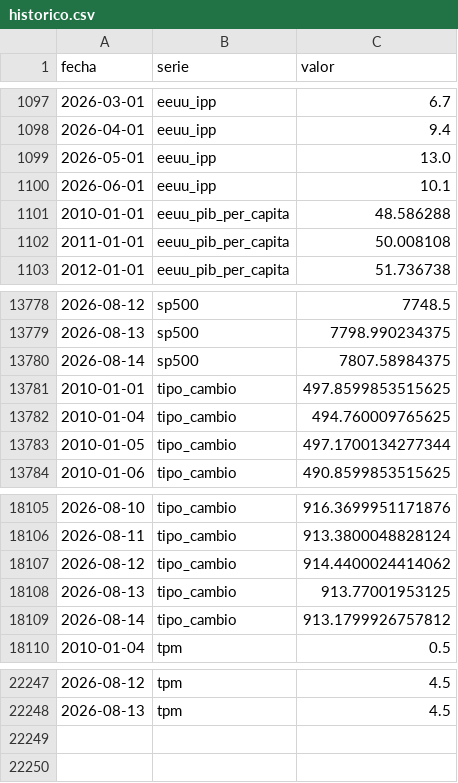
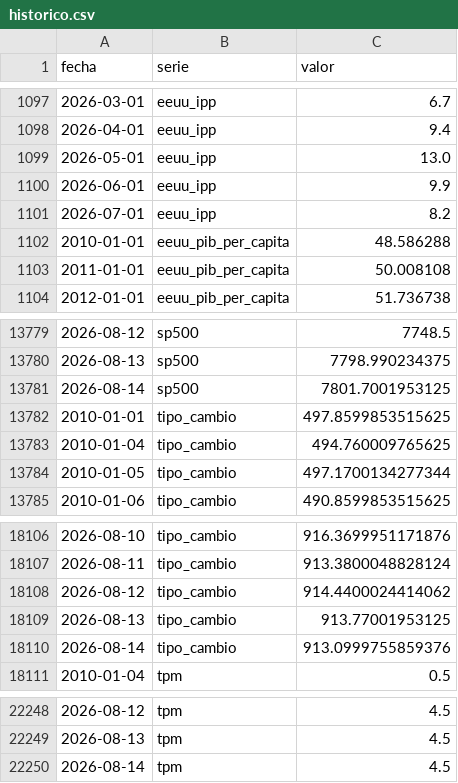
Before and after one commit to SebaM123/datos-economicos, a CSV file: data/historico.csv, drawn as a sheet; only a part is shown, gaps mark what is left out.

```diff
--- a/data/historico.csv
+++ b/data/historico.csv
@@ -1099,3 +1099,4 @@ fecha,serie,valor
 2026-05-01,eeuu_ipp,13.0
-2026-06-01,eeuu_ipp,10.1
+2026-06-01,eeuu_ipp,9.9
+2026-07-01,eeuu_ipp,8.2
 2010-01-01,eeuu_pib_per_capita,48.586288
@@ -13779,3 +13780,3 @@ fecha,serie,valor
 2026-08-13,sp500,7798.990234375
-2026-08-14,sp500,7807.58984375
+2026-08-14,sp500,7801.7001953125
 2010-01-01,tipo_cambio,497.8599853515625
@@ -18108,3 +18109,3 @@ fecha,serie,valor
 2026-08-13,tipo_cambio,913.77001953125
-2026-08-14,tipo_cambio,913.1799926757812
+2026-08-14,tipo_cambio,913.0999755859376
 2010-01-04,tpm,0.5
@@ -22248 +22249,2 @@ fecha,serie,valor
 2026-08-13,tpm,4.5
+2026-08-14,tpm,4.5
```
Also changed, not shown: 1 other file.
